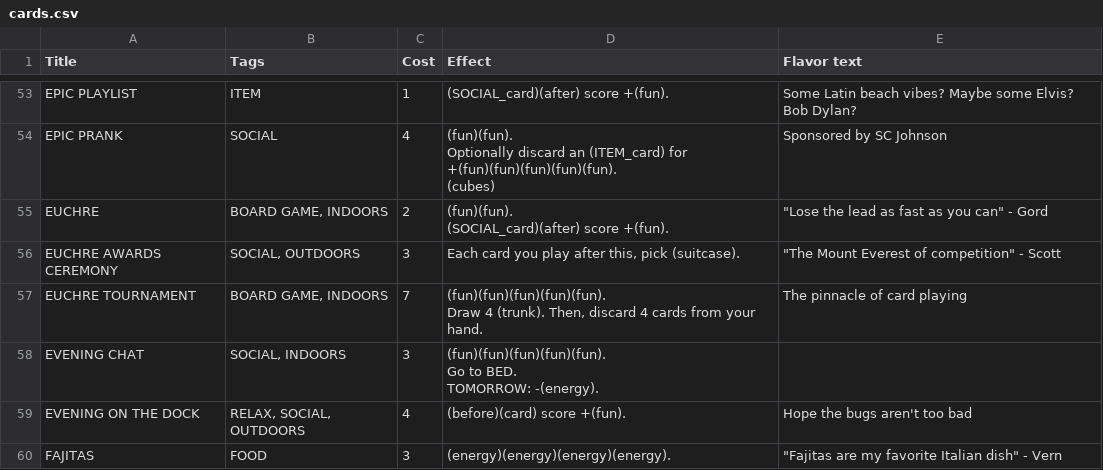
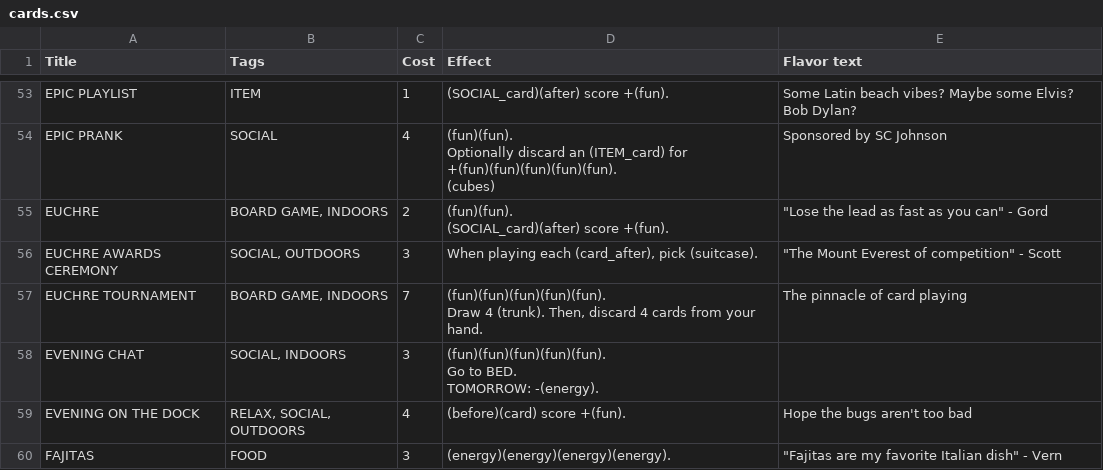
Before and after one commit to SamMaier/thenosthecardgame, a CSV file: cards.csv, drawn as a sheet; only a part is shown, gaps mark what is left out; the diff covers the shown part only.

Commit message:
My own checkover

```diff
--- a/cards.csv
+++ b/cards.csv
@@ -89,3 +89,3 @@ EUCHRE,"BOARD GAME, INDOORS",2,"(fun)(fun).
 (SOCIAL_card)(after) score +(fun).","""Lose the lead as fast as you can"" - Gord "
-EUCHRE AWARDS CEREMONY,"SOCIAL, OUTDOORS",3,"Each card you play after this, pick (suitcase).","""The Mount Everest of competition"" - Scott"
+EUCHRE AWARDS CEREMONY,"SOCIAL, OUTDOORS",3,"When playing each (card_after), pick (suitcase).","""The Mount Everest of competition"" - Scott"
 EUCHRE TOURNAMENT,"BOARD GAME, INDOORS",7,"(fun)(fun)(fun)(fun)(fun).
```
Also changed, not shown: 7 edited cells elsewhere in this file.
